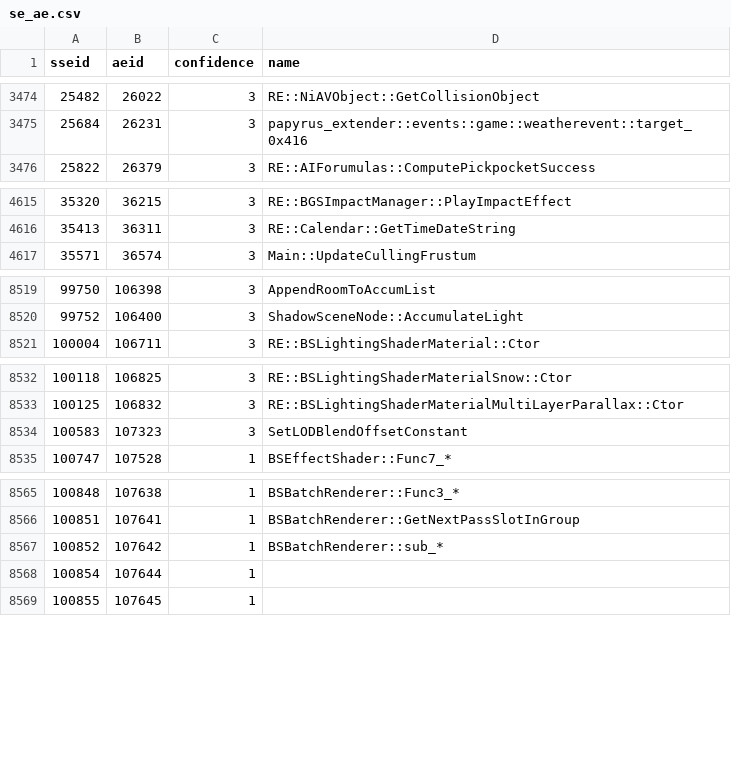
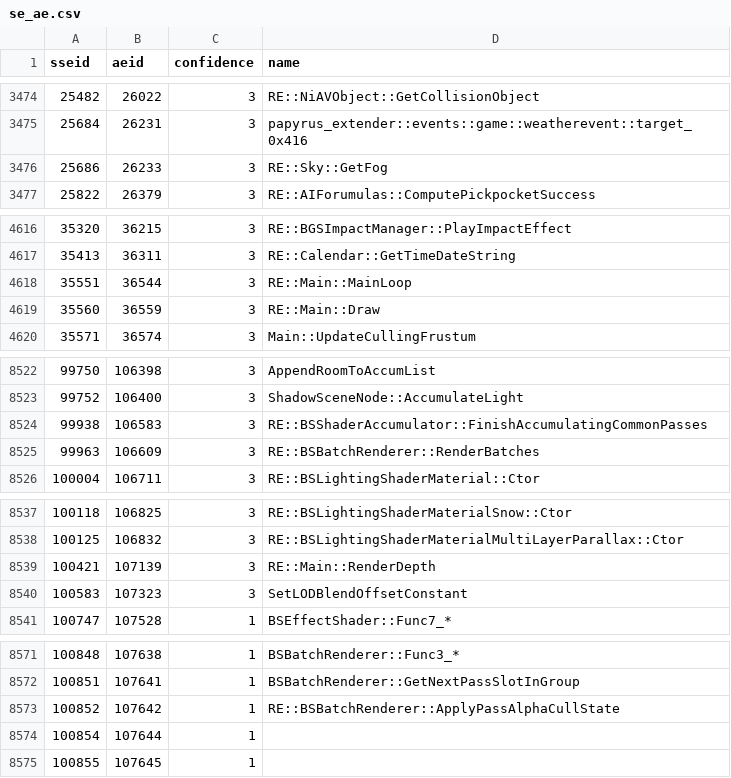
Before and after one commit to alandtse/skyrim_vr_address_library, a CSV file: se_ae.csv, drawn as a sheet; only a part is shown, gaps mark what is left out.

Commit message:
feat: add render and sky SE to AE id pairs
Records the SE-id to AE-id correspondence for six functions whose
RelocationID pairs already ship in Open Shaders, plus the name for an
existing placeholder row. Each AE id was resolved from the AE 1.6.1170
offsets CSV and the resulting function decompiled there to confirm it is
the same function as the SE side, rather than inferred from the neighbouring
id-offset pattern.

35562 is deliberately left out: the row claims Main::UpdateSky, but the AE
1.6.1170 function at 0x6452c0 decompiles to an unnamed stub while VR's
counterpart is named UpdateStereoCameraFrustums. That identity needs resolving
before it is written down.

```diff
--- a/se_ae.csv
+++ b/se_ae.csv
@@ -3475,2 +3475,3 @@ sseid,aeid,confidence,name
 25684,26231,3,papyrus_extender::events::game::weatherevent::target_0x416
+25686,26233,3,RE::Sky::GetFog
 25822,26379,3,RE::AIForumulas::ComputePickpocketSuccess
@@ -4616,2 +4617,4 @@ sseid,aeid,confidence,name
 35413,36311,3,RE::Calendar::GetTimeDateString
+35551,36544,3,RE::Main::MainLoop
+35560,36559,3,RE::Main::Draw
 35571,36574,3,Main::UpdateCullingFrustum
@@ -8520,2 +8523,4 @@ sseid,aeid,confidence,name
 99752,106400,3,ShadowSceneNode::AccumulateLight
+99938,106583,3,RE::BSShaderAccumulator::FinishAccumulatingCommonPasses
+99963,106609,3,RE::BSBatchRenderer::RenderBatches
 100004,106711,3,RE::BSLightingShaderMaterial::Ctor
@@ -8533,2 +8538,3 @@ sseid,aeid,confidence,name
 100125,106832,3,RE::BSLightingShaderMaterialMultiLayerParallax::Ctor
+100421,107139,3,RE::Main::RenderDepth
 100583,107323,3,SetLODBlendOffsetConstant
@@ -8566,3 +8572,3 @@ sseid,aeid,confidence,name
 100851,107641,1,BSBatchRenderer::GetNextPassSlotInGroup
-100852,107642,1,BSBatchRenderer::sub_*
+100852,107642,1,RE::BSBatchRenderer::ApplyPassAlphaCullState
 100854,107644,1,
```
